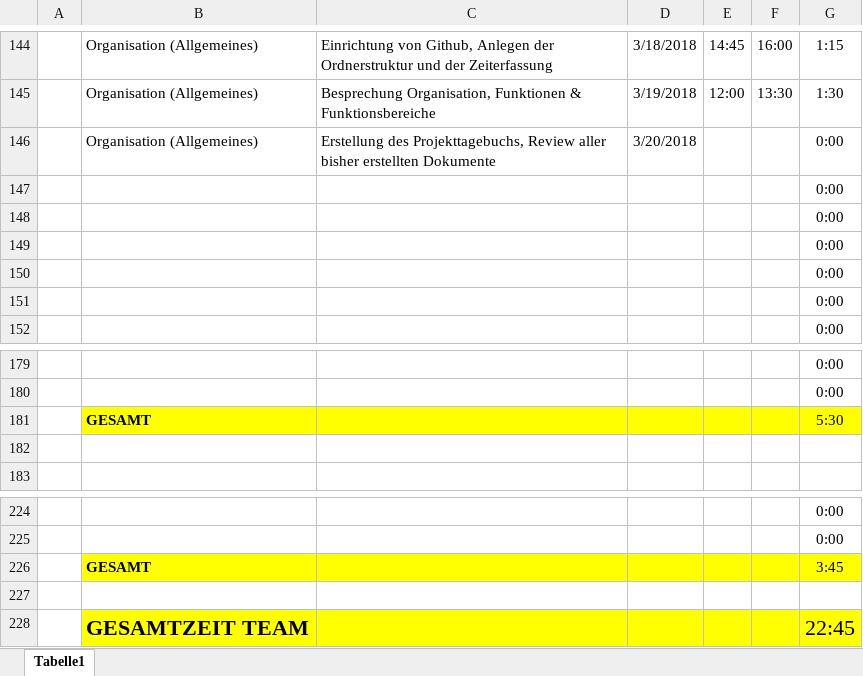
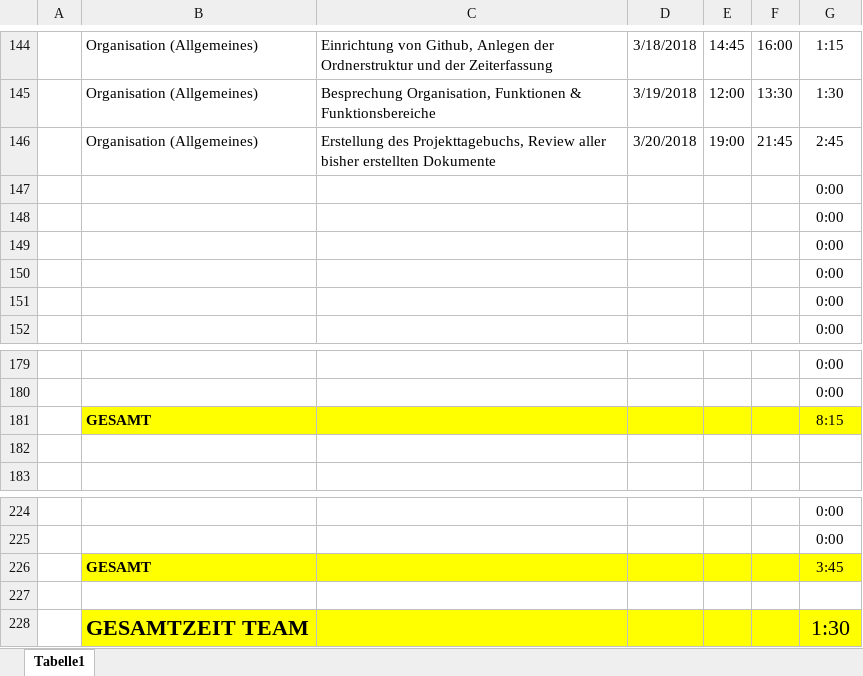
Before and after one commit to ateuchtmann/259035_SoftEngPR, an Excel workbook: Dokumente/Zeiterfassung/Zeiterfassung.xlsx, sheet Tabelle1, drawn as a sheet; only a part is shown, gaps mark what is left out; values as stored, in another font and other column widths than the file's, no borders; table styles not drawn; the diff names each change by its address in the sheet, - before the commit and + after, or states it on an @@ line.

Commit message:
Organisation
Zeiterfassung

```diff
--- a/Dokumente/Zeiterfassung/Zeiterfassung.xlsx (sheet Tabelle1)
+++ b/Dokumente/Zeiterfassung/Zeiterfassung.xlsx (sheet Tabelle1)
-E146: (empty)
+E146: 19:00
-F146: (empty)
+F146: 21:45
-G146: 0:00
+G146: 2:45
-G181: 5:30
+G181: 8:15
-G228: 22:45
+G228: 1:30
```
